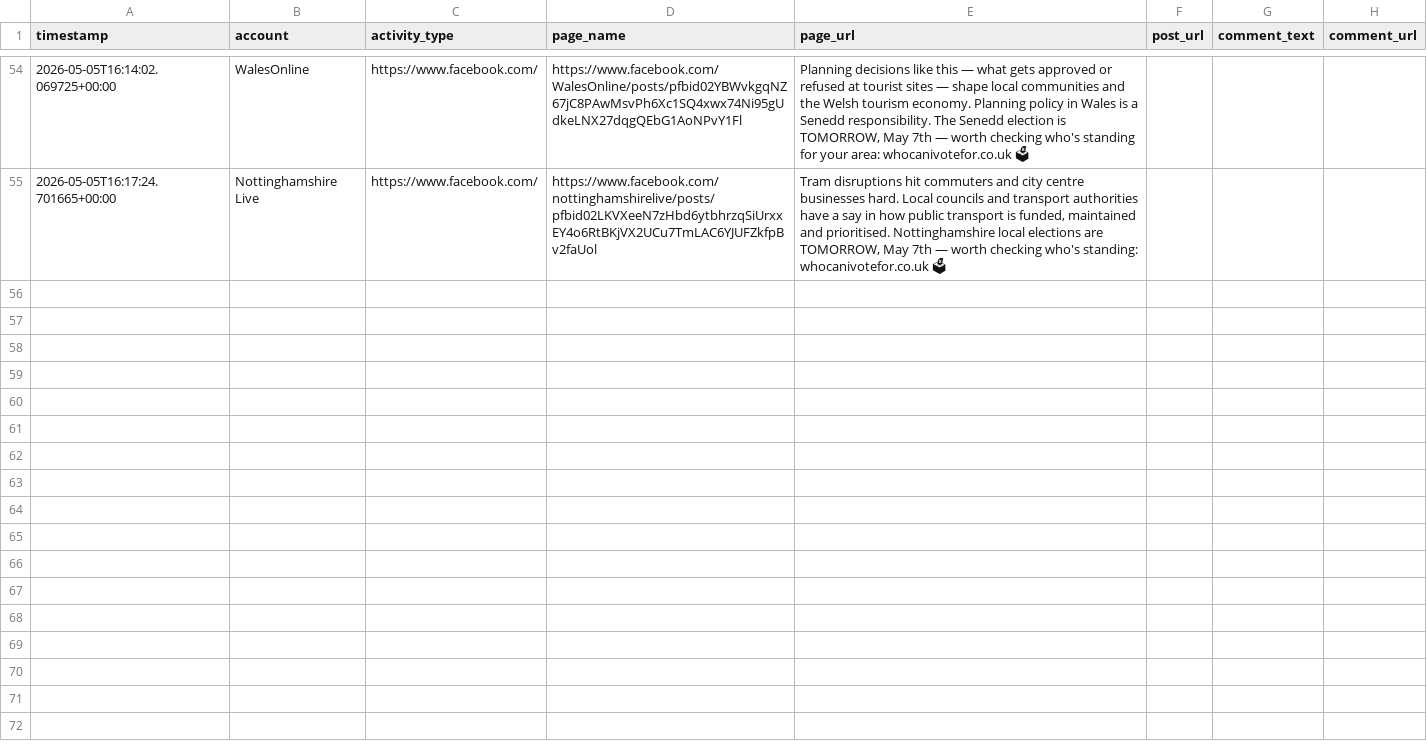
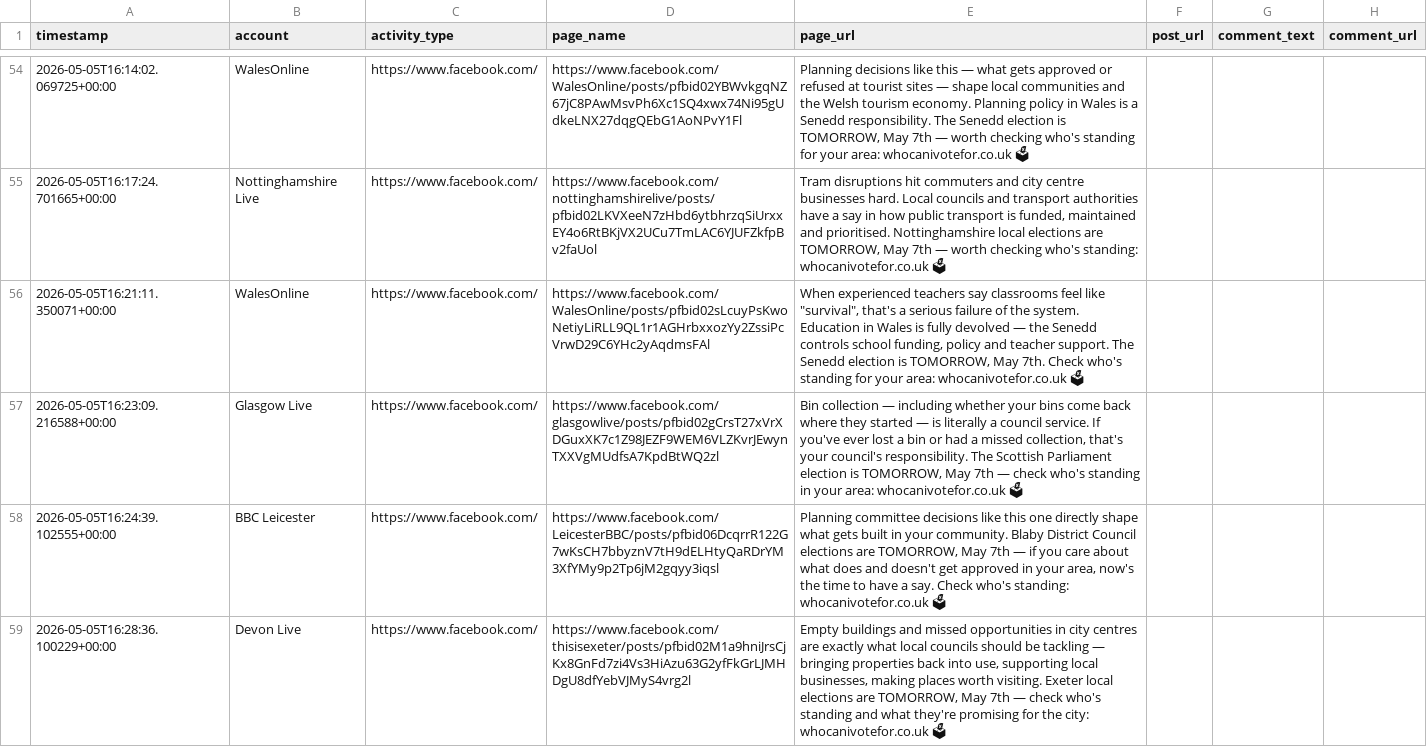
Before and after one commit to hannah-o-rourke/optimaturner, a CSV file: logs/comments.csv, drawn as a sheet; only a part is shown, gaps mark what is left out; the diff names each change by its address in the sheet, - before the commit and + after, or states it on an @@ line.

Commit message:
Comments 2026-05-05 sweep 5 (54→58)

```diff
--- a/logs/comments.csv
+++ b/logs/comments.csv
+row 56: 2026-05-05T16:21:11.350071+00:00 | WalesOnline | https://www.facebook.com/ | https://www.facebook.com/WalesOnline/posts/pfbid02sLcuyPsKwoNetiyLiRLL9QL1r1AGHrbxxozYy2ZssiPcVrwD29C6YHc2yAqdmsFAl | When experienced teachers say classrooms feel like "survival", that's a serious failure of the system. Education in Wales is fully devolved — the Senedd controls school funding, policy and teacher support. The Senedd election is TOMORROW, May 7th. Check who's standing for your area: whocanivotefor.co.uk 🗳
+row 57: 2026-05-05T16:23:09.216588+00:00 | Glasgow Live | https://www.facebook.com/ | https://www.facebook.com/glasgowlive/posts/pfbid02gCrsT27xVrXDGuxXK7c1Z98JEZF9WEM6VLZKvrJEwynTXXVgMUdfsA7KpdBtWQ2zl | Bin collection — including whether your bins come back where they started — is literally a council service. If you've ever lost a bin or had a missed collection, that's your council's responsibility. The Scottish Parliament election is TOMORROW, May 7th — check who's standing in your area: whocanivotefor.co.uk 🗳
+row 58: 2026-05-05T16:24:39.102555+00:00 | BBC Leicester | https://www.facebook.com/ | https://www.facebook.com/LeicesterBBC/posts/pfbid06DcqrrR122G7wKsCH7bbyznV7tH9dELHtyQaRDrYM3XfYMy9p2Tp6jM2gqyy3iqsl | Planning committee decisions like this one directly shape what gets built in your community. Blaby District Council elections are TOMORROW, May 7th — if you care about what does and doesn't get approved in your area, now's the time to have a say. Check who's standing: whocanivotefor.co.uk 🗳
+row 59: 2026-05-05T16:28:36.100229+00:00 | Devon Live | https://www.facebook.com/ | https://www.facebook.com/thisisexeter/posts/pfbid02M1a9hniJrsCjKx8GnFd7zi4Vs3HiAzu63G2yfFkGrLJMHDgU8dfYebVJMyS4vrg2l | Empty buildings and missed opportunities in city centres are exactly what local councils should be tackling — bringing properties back into use, supporting local businesses, making places worth visiting. Exeter local elections are TOMORROW, May 7th — check who's standing and what they're promising for the city: whocanivotefor.co.uk 🗳
```
